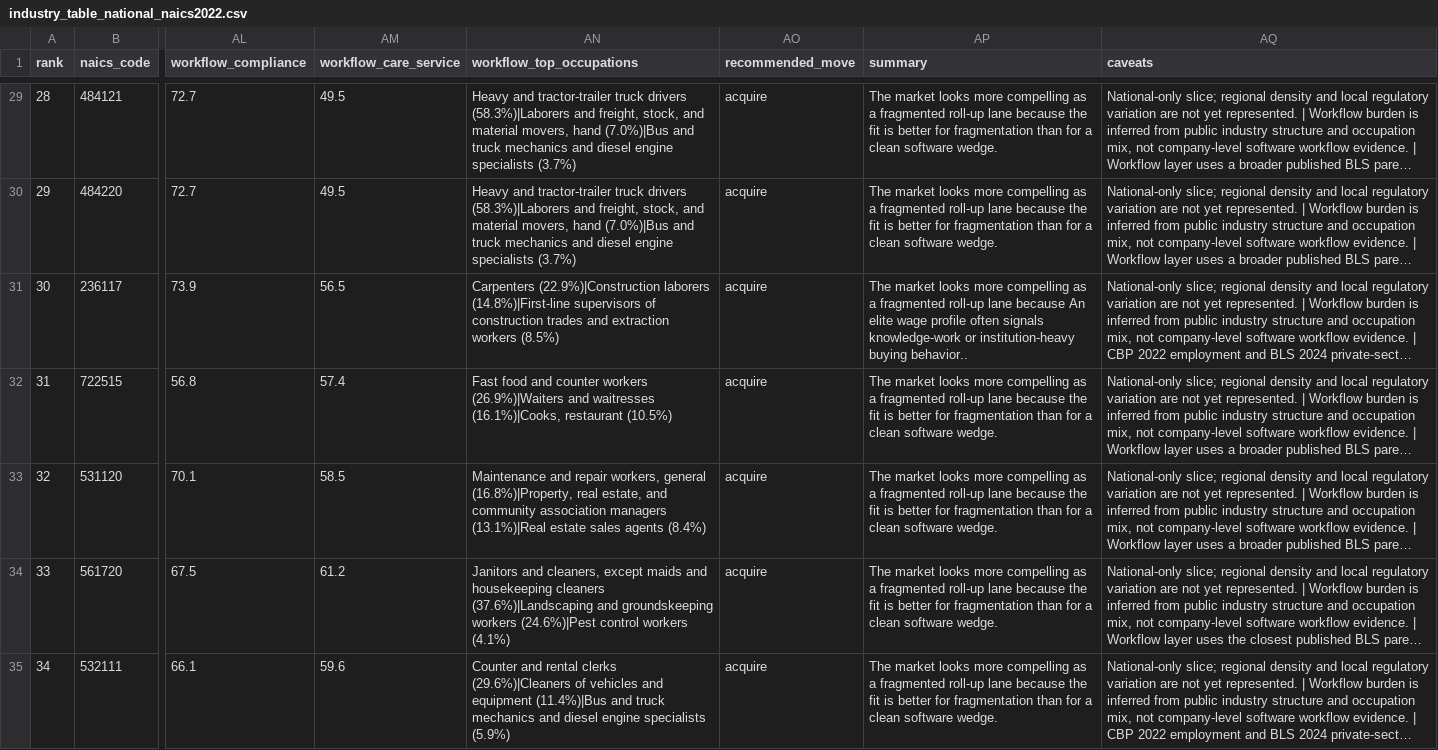
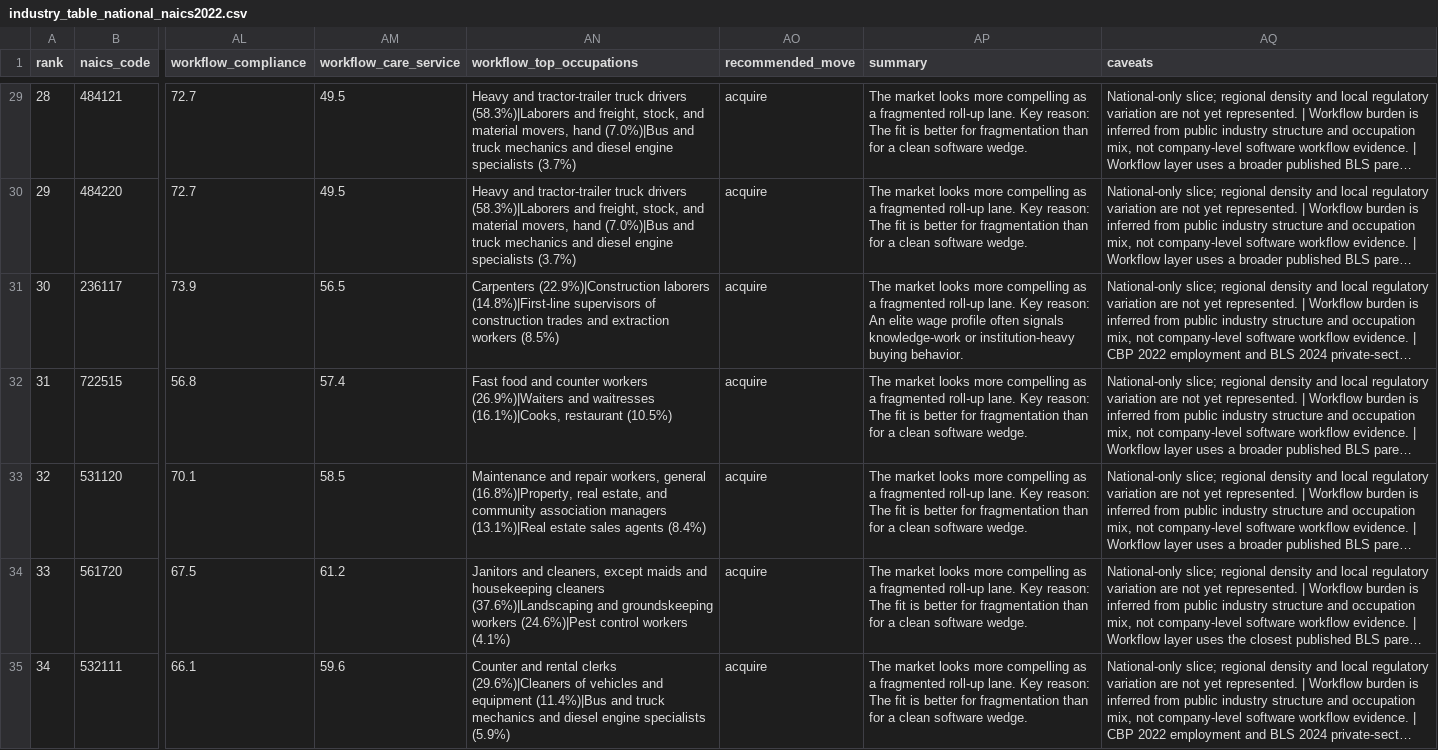
Before and after one commit to altiratech/vertical-saas-white-space-atlas, a CSV file: clean/industry_table_national_naics2022.csv, drawn as a sheet; only a part is shown, gaps mark what is left out; long unchanged cells end in …; the diff covers the shown part only; the diff names each change by its address in the sheet, - before the commit and + after, or states it on an @@ line.

```diff
--- a/clean/industry_table_national_naics2022.csv
+++ b/clean/industry_table_national_naics2022.csv
-AP29:AP30 (summary): …fragmented roll-up lane because the fit is…
+AP29:AP30 (summary): …fragmented roll-up lane. Key reason: The fit is…
-AP31 (summary): …fragmented roll-up lane because An elite wage profile often signals knowledge-work or institution-heavy buying behavior..
+AP31 (summary): …fragmented roll-up lane. Key reason: An elite wage profile often signals knowledge-work or institution-heavy buying behavior.
-AP32:AP35 (summary): …fragmented roll-up lane because the fit is…
+AP32:AP35 (summary): …fragmented roll-up lane. Key reason: The fit is…
```
Also changed, not shown: 64 edited cells elsewhere in this file, data/industry_cells.csv, 5 other files.
